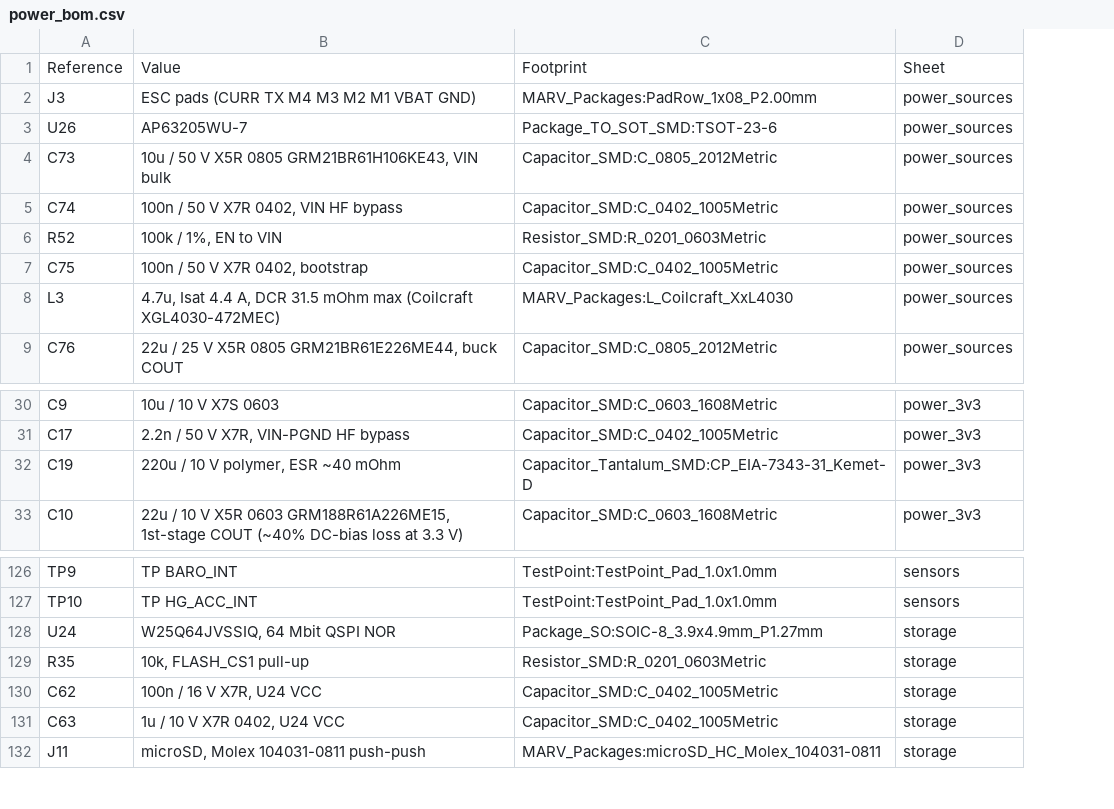
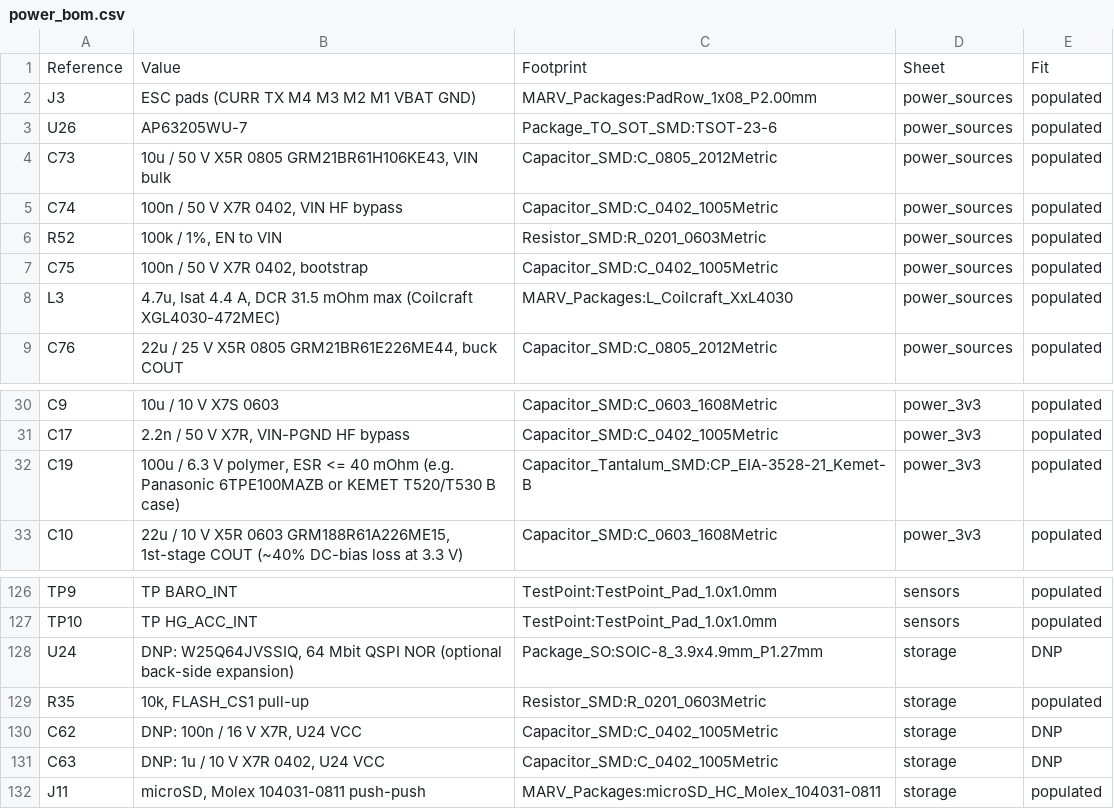
Before and after one commit to Lmx154/MARV-V2-PCB, a CSV file: power_bom.csv, drawn as a sheet; only a part is shown, gaps mark what is left out; the diff names each change by its address in the sheet, - before the commit and + after, or states it on an @@ line.

```diff
--- a/power_bom.csv
+++ b/power_bom.csv
+column E, rows 1-9: Fit | populated | populated | populated | populated | populated | populated | populated | populated; rows 30-33: all populated; rows 126-132: populated | populated | DNP | populated | DNP | DNP | populated
-B32: 220u / 10 V polymer, ESR ~40 mOhm
+B32: 100u / 6.3 V polymer, ESR <= 40 mOhm (e.g. Panasonic 6TPE100MAZB or KEMET T520/T530 B case)
-C32: Capacitor_Tantalum_SMD:CP_EIA-7343-31_Kemet-D
+C32: Capacitor_Tantalum_SMD:CP_EIA-3528-21_Kemet-B
-B128: W25Q64JVSSIQ, 64 Mbit QSPI NOR
+B128: DNP: W25Q64JVSSIQ, 64 Mbit QSPI NOR (optional back-side expansion)
-B130: 100n / 16 V X7R, U24 VCC
+B130: DNP: 100n / 16 V X7R, U24 VCC
-B131: 1u / 10 V X7R 0402, U24 VCC
+B131: DNP: 1u / 10 V X7R 0402, U24 VCC
```
Also changed, not shown: 45 other files.
